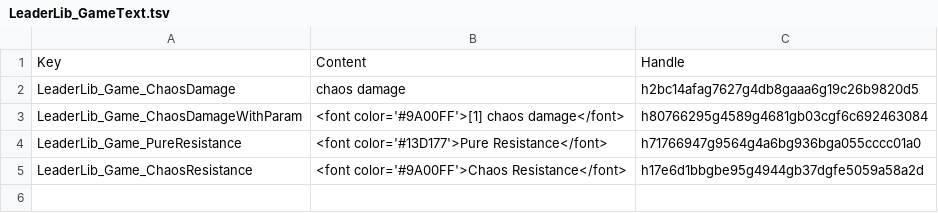
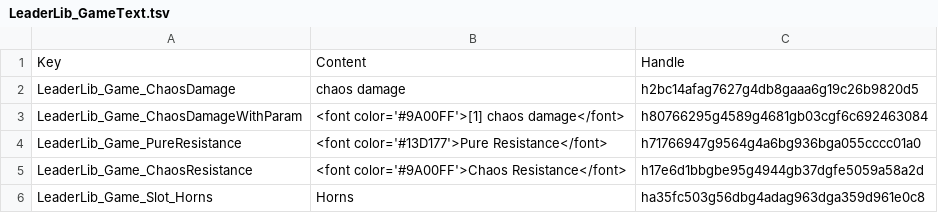
Before and after one commit to LaughingLeader-DOS2-Mods/LeaderLib, a TSV file: LocalKeys/LeaderLib_GameText.tsv, drawn as a sheet.

Commit message:
Added more game text strings

```diff
--- a/LocalKeys/LeaderLib_GameText.tsv
+++ b/LocalKeys/LeaderLib_GameText.tsv
@@ -5 +5,2 @@ LeaderLib_Game_PureResistance	<font color='#13D177'>Pure Resistance</font>	h7176
 LeaderLib_Game_ChaosResistance	<font color='#9A00FF'>Chaos Resistance</font>	h17e6d1bbgbe95g4944gb37dgfe5059a58a2d
+LeaderLib_Game_Slot_Horns	Horns	ha35fc503g56dbg4adag963dga359d961e0c8
```
Also changed, not shown: 2 other files.
